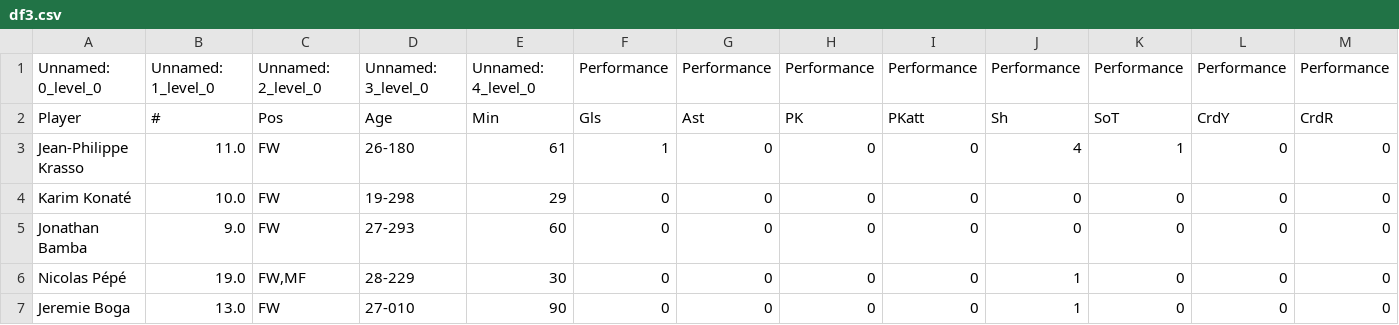
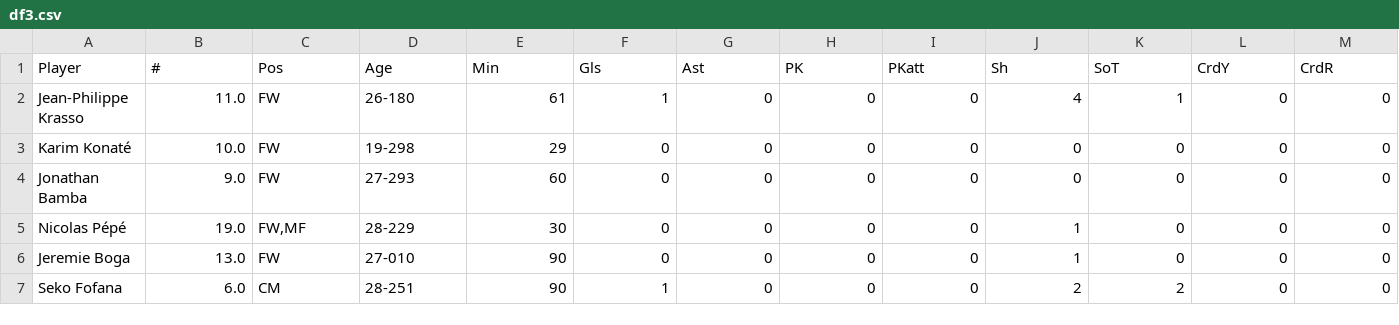
Before and after one commit to oxanaberne/Visu_Projet, a CSV file: data/Match 1 - Guinea-Bissau/df3.csv, drawn as a sheet; only a part is shown; the shorter side is filled out with more unchanged rows; rows hold the shown columns only; the diff names each change by its address in the sheet, - before the commit and + after, or states it on an @@ line.

```diff
--- a/data/Match 1 - Guinea-Bissau/df3.csv
+++ b/data/Match 1 - Guinea-Bissau/df3.csv
-row 1: Unnamed: 0_level_0 | Unnamed: 1_level_0 | Unnamed: 2_level_0 | Unnamed: 3_level_0 | Unnamed: 4_level_0 | Performance | Performance | Performance | Performance | Performance | Performance | Performance | Performance
```
Also changed, not shown: data/Match 2 - Nigeria/df3.csv, data/Match 3 - Equatorial-Guinea/df3.csv, 5 other files.
